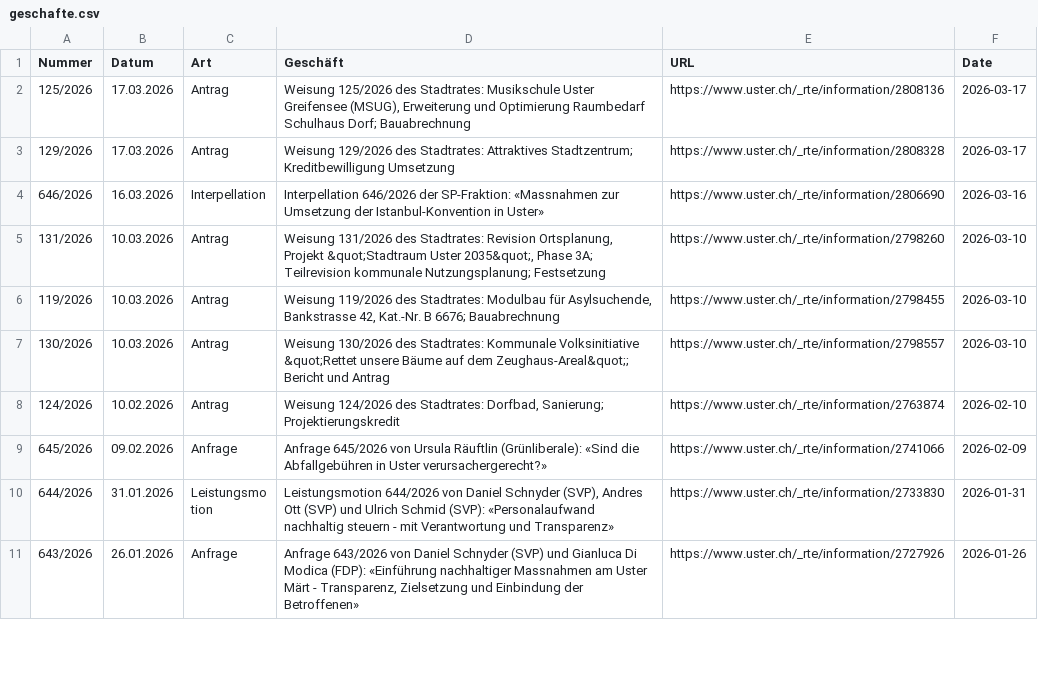
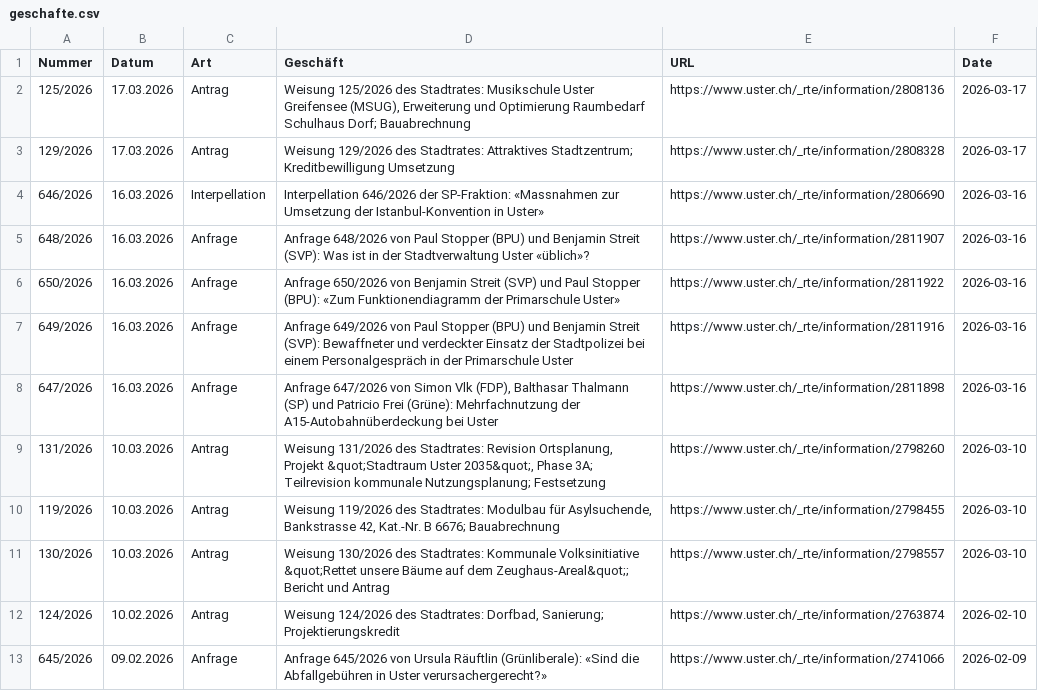
Before and after one commit to data-socialthink/politik-uster, a CSV file: geschafte.csv, drawn as a sheet; only a part is shown; the shorter side is filled out with more unchanged rows; the diff names each change by its address in the sheet, - before the commit and + after, or states it on an @@ line.

Commit message:
Update: 2026-03-21 02:05:04

```diff
--- a/geschafte.csv
+++ b/geschafte.csv
+row 5: 648/2026 | 16.03.2026 | Anfrage | Anfrage 648/2026 von Paul Stopper (BPU) und Benjamin Streit (SVP): Was ist in der Stadtverwaltung Uster «üblich»? | https://www.uster.ch/_rte/information/2811907 | 2026-03-16
+row 6: 650/2026 | 16.03.2026 | Anfrage | Anfrage 650/2026 von Benjamin Streit (SVP) und Paul Stopper (BPU): «Zum Funktionendiagramm der Primarschule Uster» | https://www.uster.ch/_rte/information/2811922 | 2026-03-16
+row 7: 649/2026 | 16.03.2026 | Anfrage | Anfrage 649/2026 von Paul Stopper (BPU) und Benjamin Streit (SVP): Bewaffneter und verdeckter Einsatz der Stadtpolizei bei einem Personalgespräch in der Primarschule Uster | https://www.uster.ch/_rte/information/2811916 | 2026-03-16
+row 8: 647/2026 | 16.03.2026 | Anfrage | Anfrage 647/2026 von Simon Vlk (FDP), Balthasar Thalmann (SP) und Patricio Frei (Grüne): Mehrfachnutzung der A15-Autobahnüberdeckung bei Uster | https://www.uster.ch/_rte/information/2811898 | 2026-03-16
```
